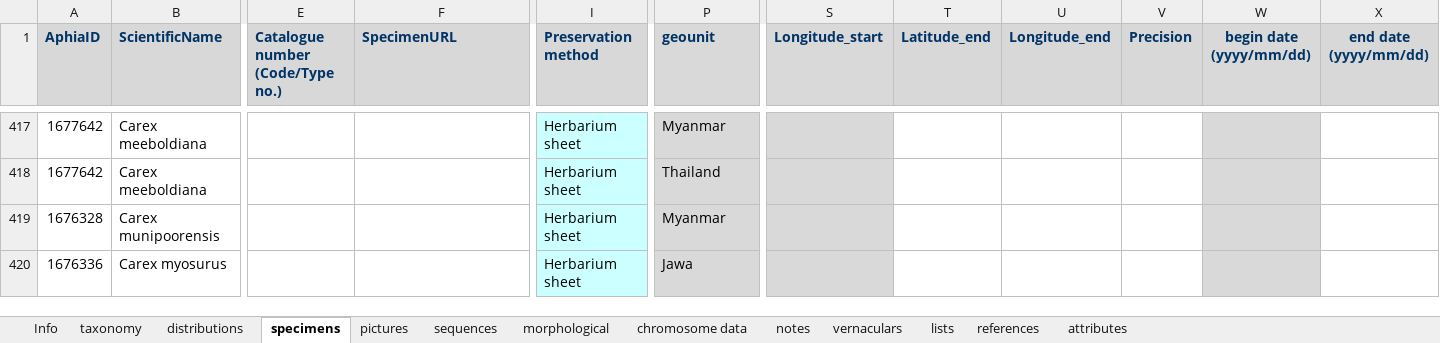
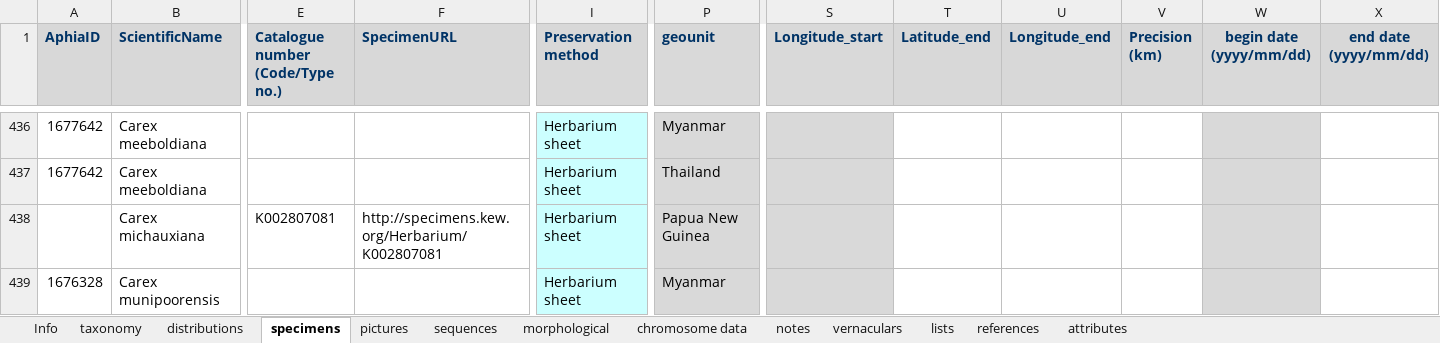
Before and after one commit to jimarcor/jimarcor.github.io, an Excel workbook: _pages/cyperaSEA/CyperaSEA permanent regional dataset.xlsx, sheet specimens, drawn as a sheet; only a part is shown, gaps mark what is left out; the shorter side is filled out with more unchanged rows; values as stored, in another font and other column widths than the file's, no borders; rows hold the shown columns only; the diff covers the shown part only; the diff names each change by its address in the sheet, - before the commit and + after, or states it on an @@ line.

```diff
--- a/_pages/cyperaSEA/CyperaSEA permanent regional dataset.xlsx (sheet specimens)
+++ b/_pages/cyperaSEA/CyperaSEA permanent regional dataset.xlsx (sheet specimens)
-V1: Precision
+V1: Precision (km)
+row 438:  | Carex michauxiana | K002807081 | http://specimens.kew.org/Herbarium/K002807081 | Herbarium sheet | Papua New Guinea
```
Also changed, not shown: 35 added rows, 10 removed rows, 4 moved rows and 18 edited cells elsewhere in this sheet, sheet lists.
